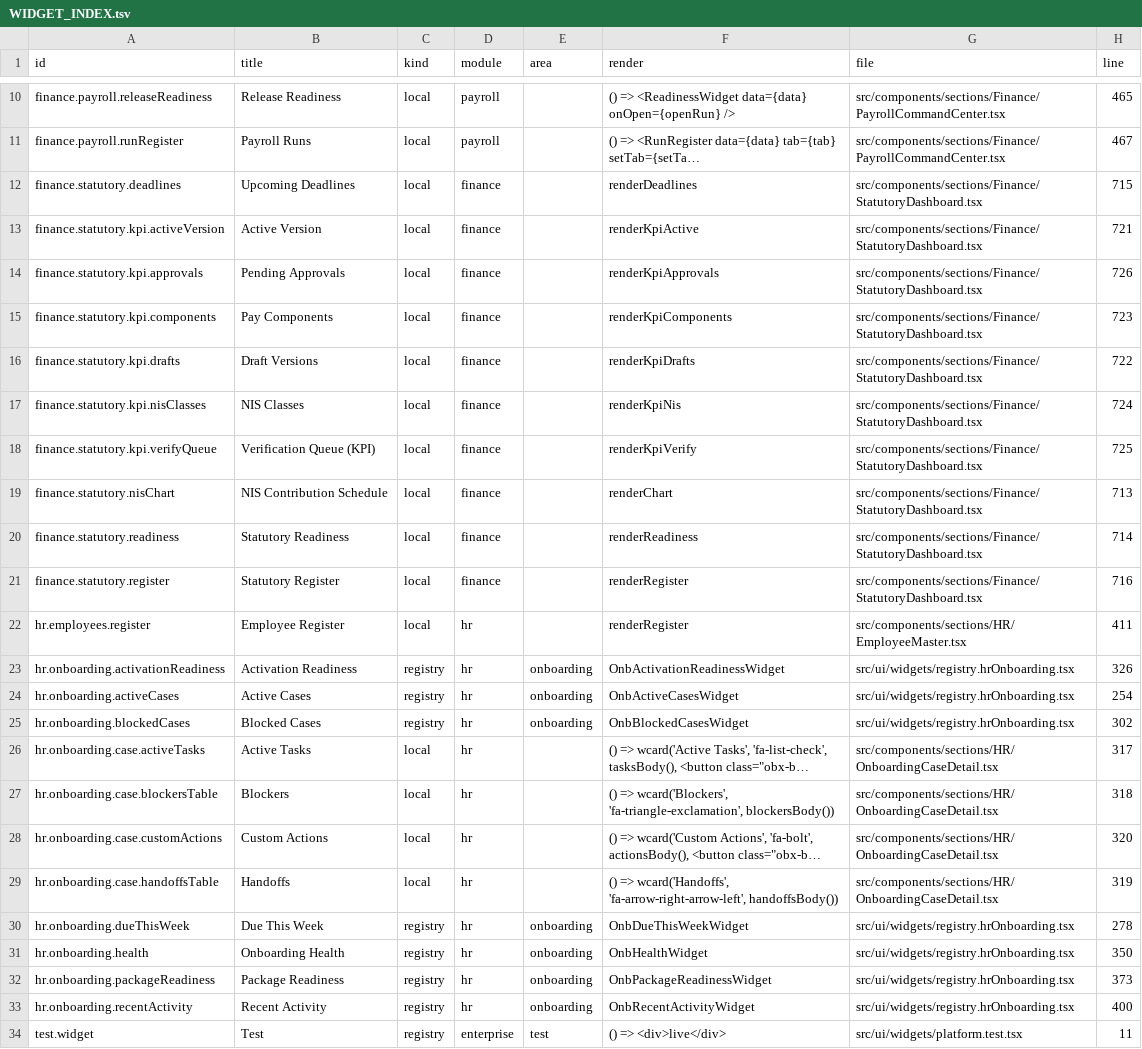
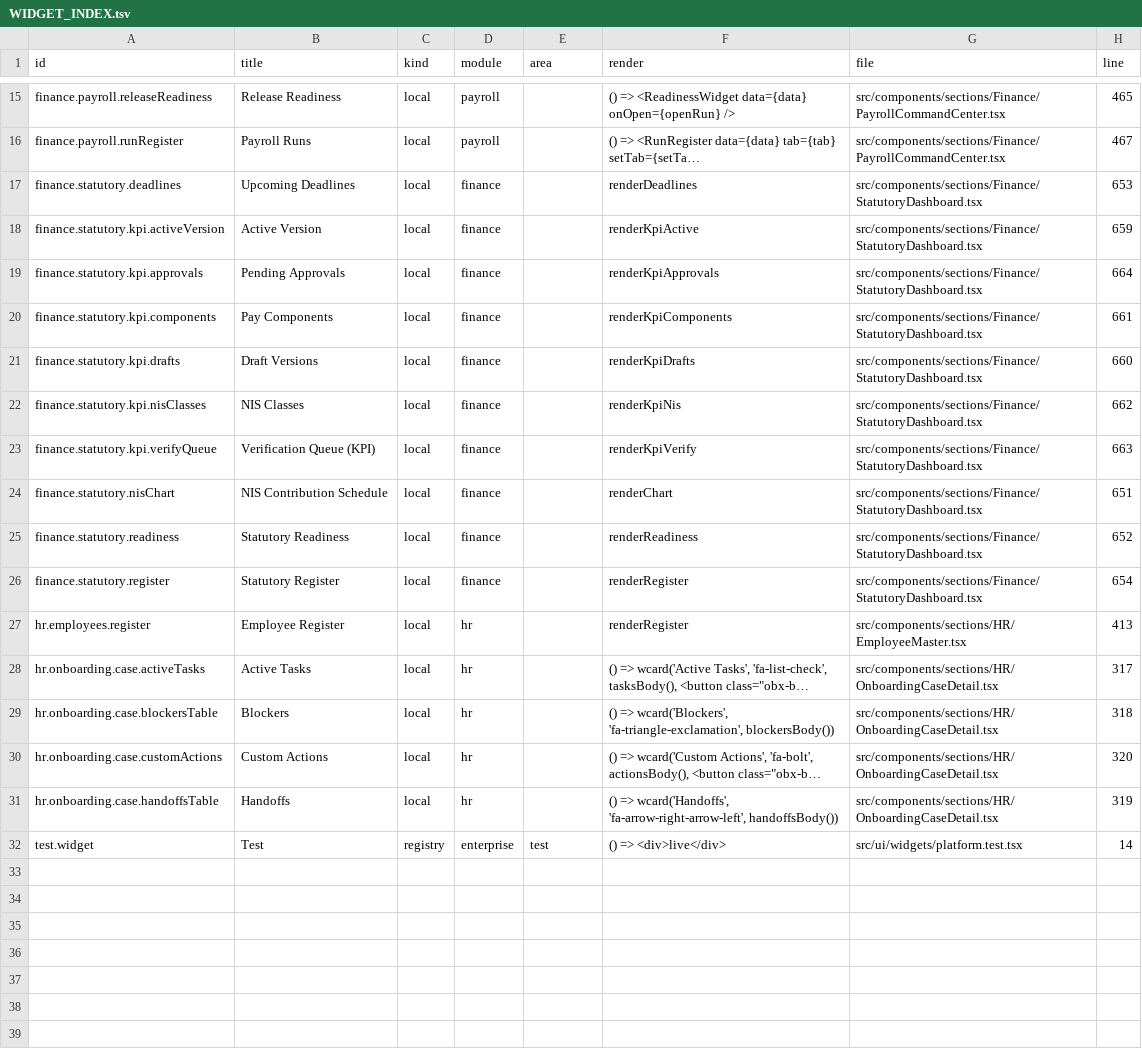
Before and after one commit to storesmarthaven-source/Siommac, a TSV file: docs/generated/WIDGET_INDEX.tsv, drawn as a sheet; only a part is shown, gaps mark what is left out; long unchanged cells end in …; removed rows and columns are numbered as before the commit, all else as after; the diff covers the shown part only; the diff names each change by its address in the sheet, - before the commit and + after, or states it on an @@ line.

```diff
--- a/docs/generated/WIDGET_INDEX.tsv
+++ b/docs/generated/WIDGET_INDEX.tsv
-H17 (line): 715
+H17 (line): 653
-H18 (line): 721
+H18 (line): 659
-H19 (line): 726
+H19 (line): 664
-H20 (line): 723
+H20 (line): 661
-H21 (line): 722
+H21 (line): 660
-H22 (line): 724
+H22 (line): 662
-H23 (line): 725
+H23 (line): 663
-H24 (line): 713
+H24 (line): 651
-H25 (line): 714
+H25 (line): 652
-H26 (line): 716
+H26 (line): 654
-H27 (line): 411
+H27 (line): 413
-row 23: hr.onboarding.activationReadiness | Activation Readiness | registry | hr | onboarding | OnbActivationReadinessWidget | src/ui/widgets/registry.hrOnboarding.tsx | 326
-row 24: hr.onboarding.activeCases | Active Cases | registry | hr | onboarding | OnbActiveCasesWidget | src/ui/widgets/registry.hrOnboarding.tsx | 254
-row 25: hr.onboarding.blockedCases | Blocked Cases | registry | hr | onboarding | OnbBlockedCasesWidget | src/ui/widgets/registry.hrOnboarding.tsx | 302
-row 30: hr.onboarding.dueThisWeek | Due This Week | registry | hr | onboarding | OnbDueThisWeekWidget | src/ui/widgets/registry.hrOnboarding.tsx | 278
-row 31: hr.onboarding.health | Onboarding Health | registry | hr | onboarding | OnbHealthWidget | src/ui/widgets/registry.hrOnboarding.tsx | 350
-row 32: hr.onboarding.packageReadiness | Package Readiness | registry | hr | onboarding | OnbPackageReadinessWidget | src/ui/widgets/registry.hrOnboarding.tsx | 373
-row 33: hr.onboarding.recentActivity | Recent Activity | registry | hr | onboarding | OnbRecentActivityWidget | src/ui/widgets/registry.hrOnboarding.tsx | 400
-H32 (line): 11
+H32 (line): 14
```
Also changed, not shown: 5 added rows elsewhere in this file, 56 other files.
